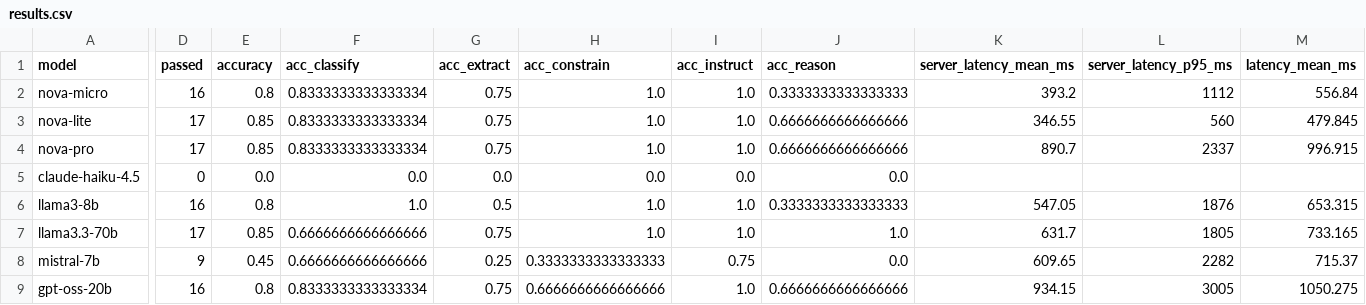
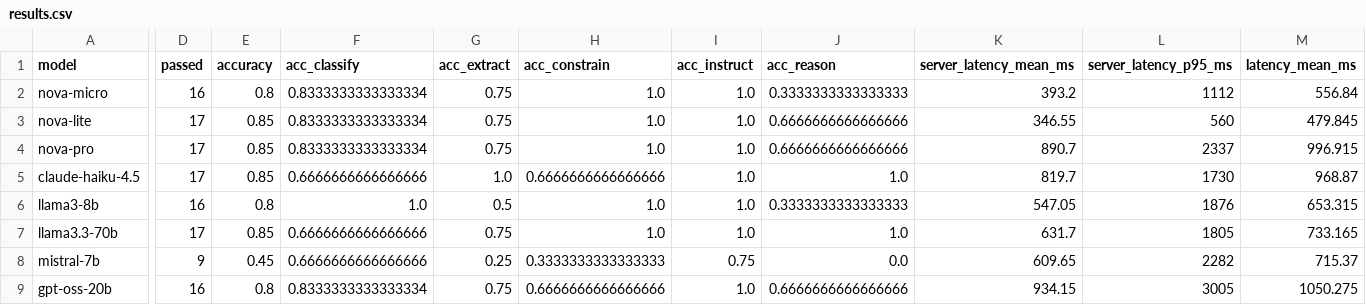
Before and after one commit to rach16/aws-ai-practitioner-projects, a CSV file: p1-model-bench/results/results.csv, drawn as a sheet; only a part is shown, gaps mark what is left out; the diff covers the shown part only; the diff names each change by its address in the sheet, - before the commit and + after, or states it on an @@ line.

```diff
--- a/p1-model-bench/results/results.csv
+++ b/p1-model-bench/results/results.csv
-D5 (passed): 0
+D5 (passed): 17
-E5 (accuracy): 0.0
+E5 (accuracy): 0.85
-F5 (acc_classify): 0.0
+F5 (acc_classify): 0.6666666666666666
-G5 (acc_extract): 0.0
+G5 (acc_extract): 1.0
-H5 (acc_constrain): 0.0
+H5 (acc_constrain): 0.6666666666666666
-I5 (acc_instruct): 0.0
+I5 (acc_instruct): 1.0
-J5 (acc_reason): 0.0
+J5 (acc_reason): 1.0
-K5 (server_latency_mean_ms): (empty)
+K5 (server_latency_mean_ms): 819.7
-L5 (server_latency_p95_ms): (empty)
+L5 (server_latency_p95_ms): 1730
-M5 (latency_mean_ms): (empty)
+M5 (latency_mean_ms): 968.87
```
Also changed, not shown: 6 edited cells elsewhere in this file, 4 other files.
